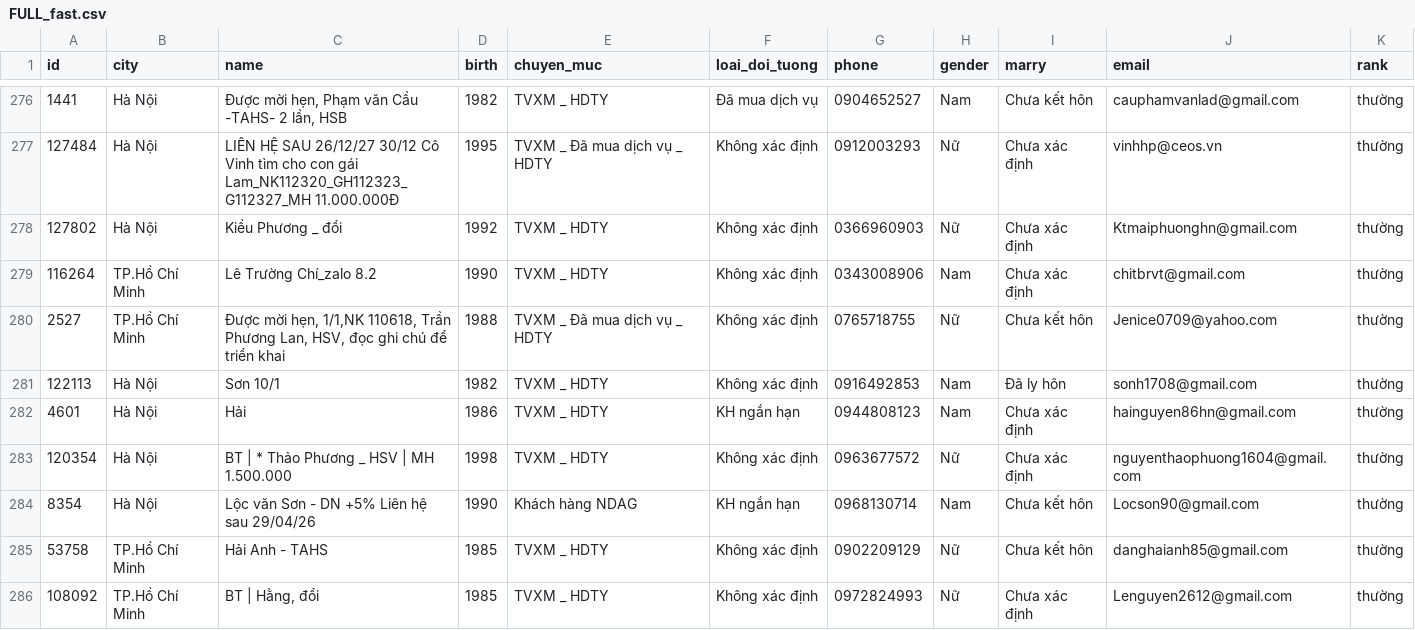
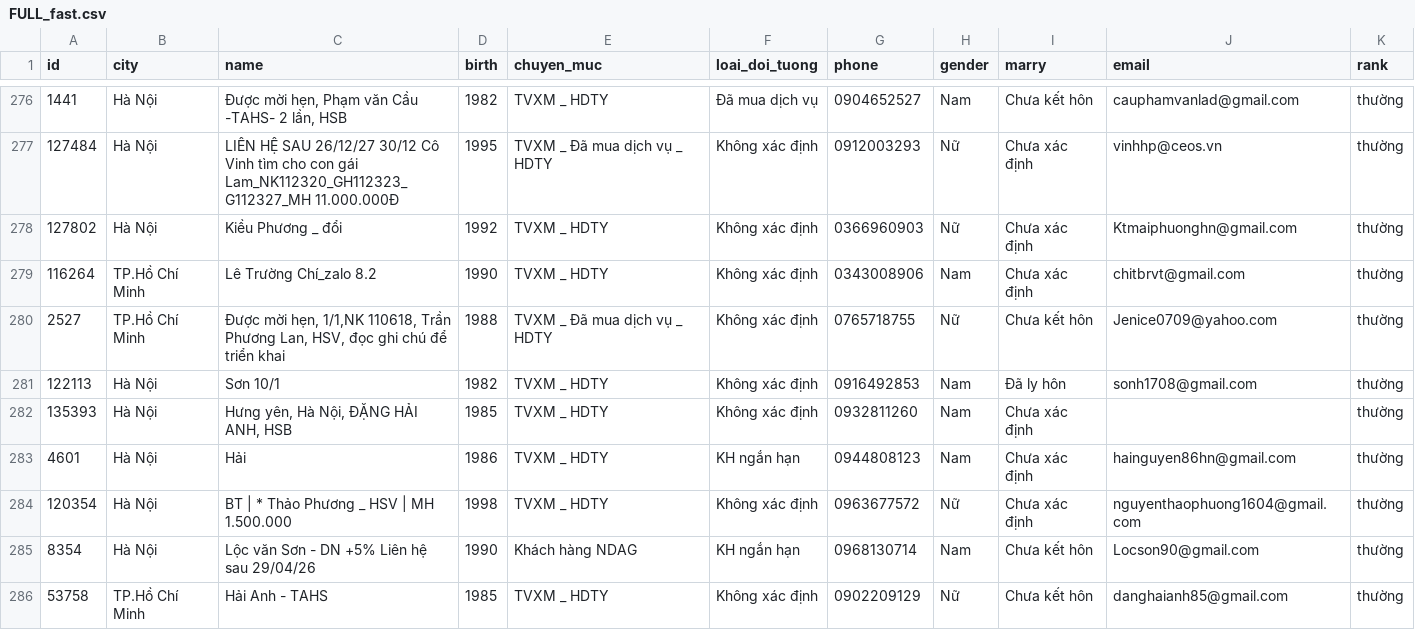
Before and after one commit to DungCaad/hope-tool-data, a CSV file: FULL_fast.csv, drawn as a sheet; only a part is shown, gaps mark what is left out; the shorter side is filled out with more unchanged rows; the diff names each change by its address in the sheet, - before the commit and + after, or states it on an @@ line.

Commit message:
Update FULL_fast.csv

```diff
--- a/FULL_fast.csv
+++ b/FULL_fast.csv
+row 282: 135393 | Hà Nội | Hưng yên, Hà Nội, ĐẶNG HẢI ANH, HSB | 1985 | TVXM _ HDTY | Không xác định | 0932811260 | Nam | Chưa xác định |  | thường
```
